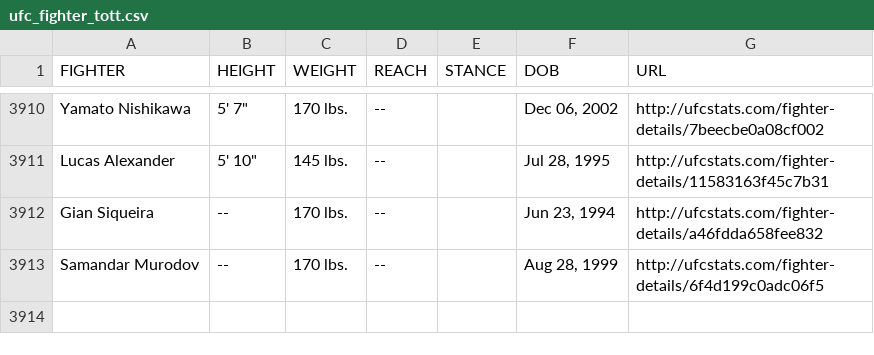
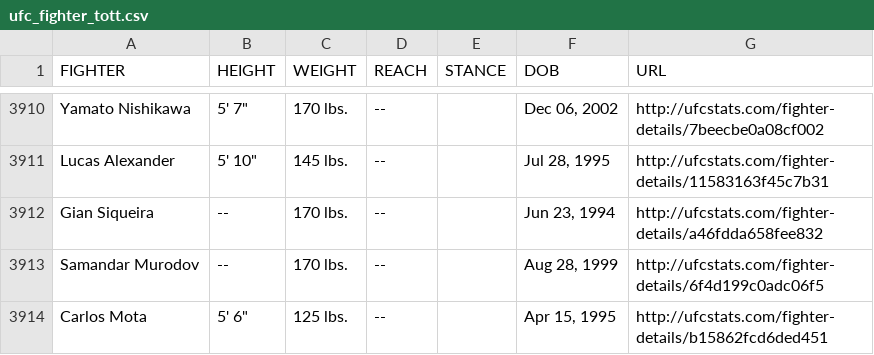
Before and after one commit to rajdesai1/UFC-Stats-Scrap, a CSV file: ufc_fighter_tott.csv, drawn as a sheet; only a part is shown, gaps mark what is left out.

```diff
--- a/ufc_fighter_tott.csv
+++ b/ufc_fighter_tott.csv
@@ -3913 +3913,2 @@ Gian Siqueira,--,170 lbs.,--,,"Jun 23, 1994",http://ufcstats.com/fighter-details
 Samandar Murodov,--,170 lbs.,--,,"Aug 28, 1999",http://ufcstats.com/fighter-details/6f4d199c0adc06f5
+Carlos Mota,"5' 6""",125 lbs.,--,,"Apr 15, 1995",http://ufcstats.com/fighter-details/b15862fcd6ded451
```
Also changed, not shown: ufc_event_details.csv, ufc_fighter_details.csv.
